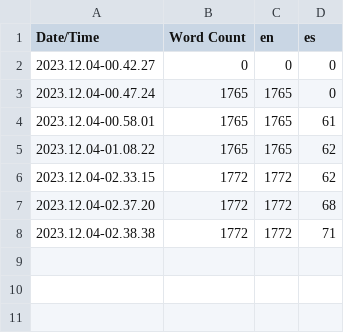
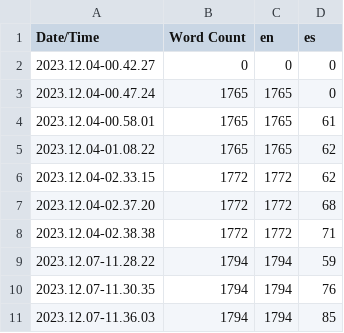
Before and after one commit to AgustinRuscio/Unreal_Engine_5--Golden_Gear--TPS, a CSV file: Content/Localization/Game/Game.csv, drawn as a sheet; the diff names each change by its address in the sheet, - before the commit and + after, or states it on an @@ line.

```diff
--- a/Content/Localization/Game/Game.csv
+++ b/Content/Localization/Game/Game.csv
+row 9: 2023.12.07-11.28.22 | 1794 | 1794 | 59
+row 10: 2023.12.07-11.30.35 | 1794 | 1794 | 76
+row 11: 2023.12.07-11.36.03 | 1794 | 1794 | 85
```
Also changed, not shown: 15 other files.
